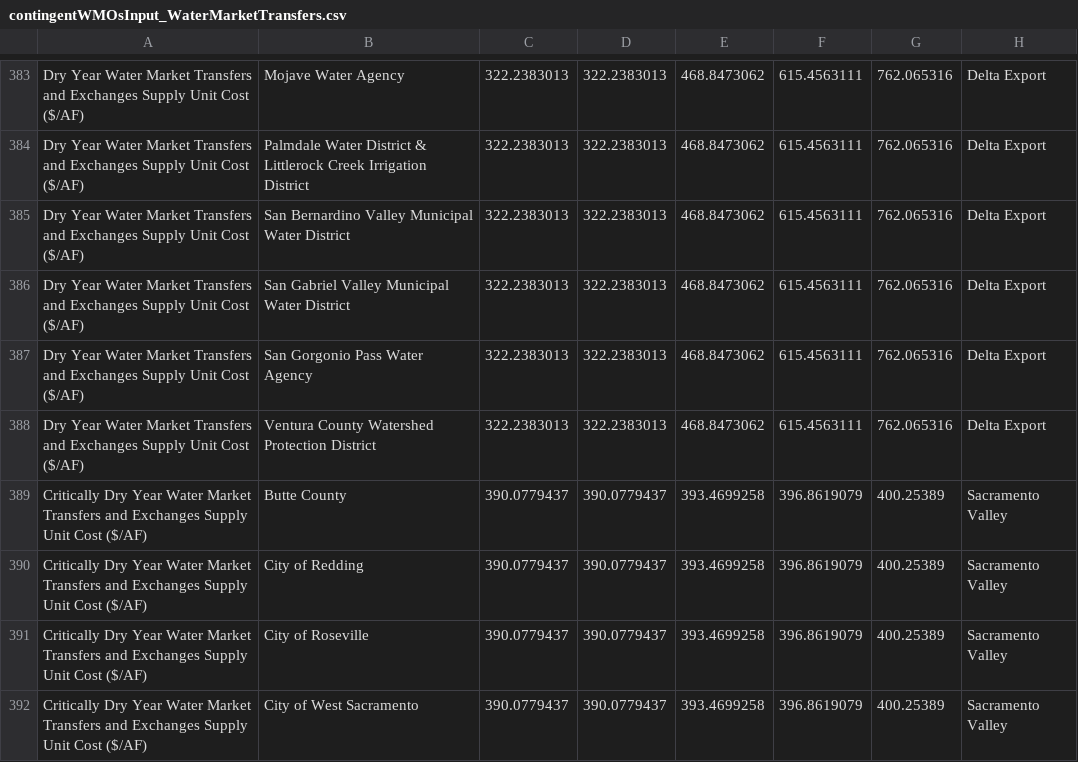
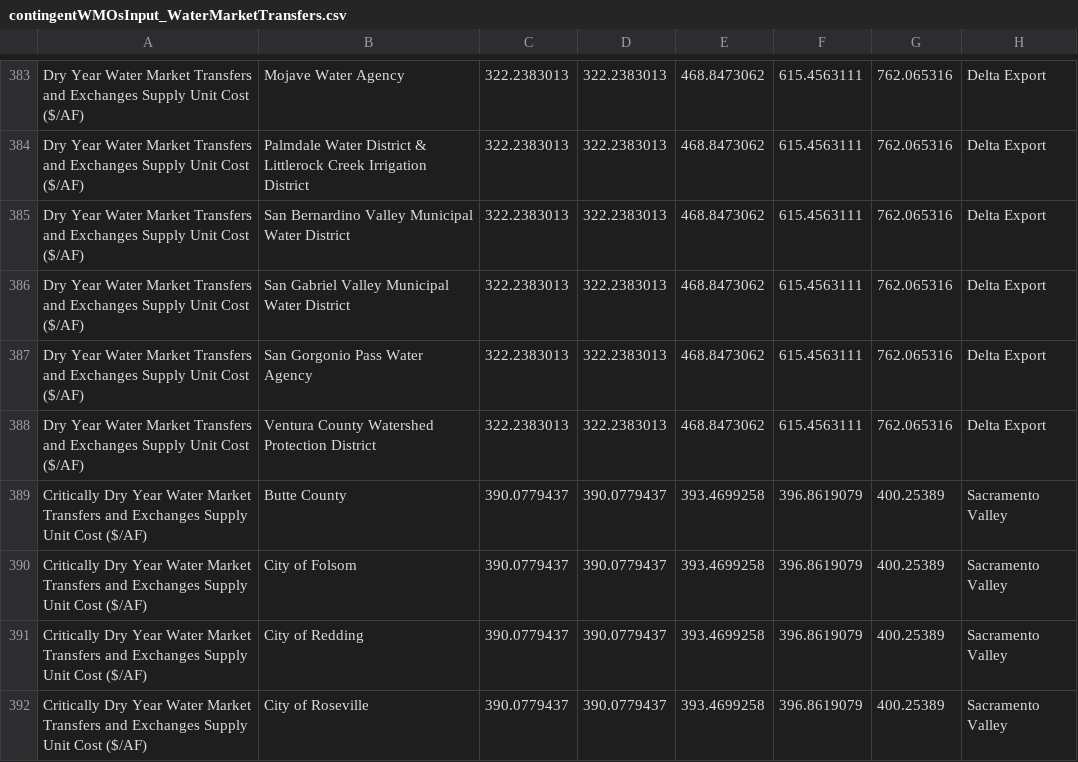
Before and after one commit to dayamuralidharan/California-Urban-Water-Management-Economic-Tool, a CSV file: CaUWMET/src/inputData/contingentWMOsInput_WaterMarketTransfers.csv, drawn as a sheet; only a part is shown, gaps mark what is left out; the shorter side is filled out with more unchanged rows; the diff names each change by its address in the sheet, - before the commit and + after, or states it on an @@ line.

Commit message:
Debugged the water market transfer data and finished setting up time series of transfer costs and limits. Next step is to develop water market transfer logic.

```diff
--- a/CaUWMET/src/inputData/contingentWMOsInput_WaterMarketTransfers.csv
+++ b/CaUWMET/src/inputData/contingentWMOsInput_WaterMarketTransfers.csv
+row 390: Critically Dry Year Water Market Transfers and Exchanges Supply Unit Cost ($/AF) | City of Folsom | 390.0779437 | 390.0779437 | 393.4699258 | 396.8619079 | 400.25389 | Sacramento Valley
```
Also changed, not shown: 2 other files.
